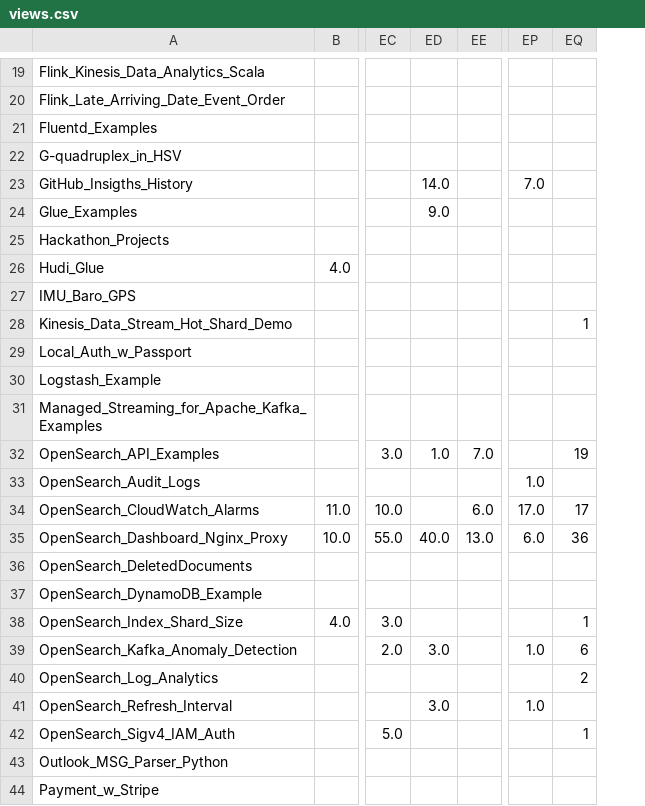
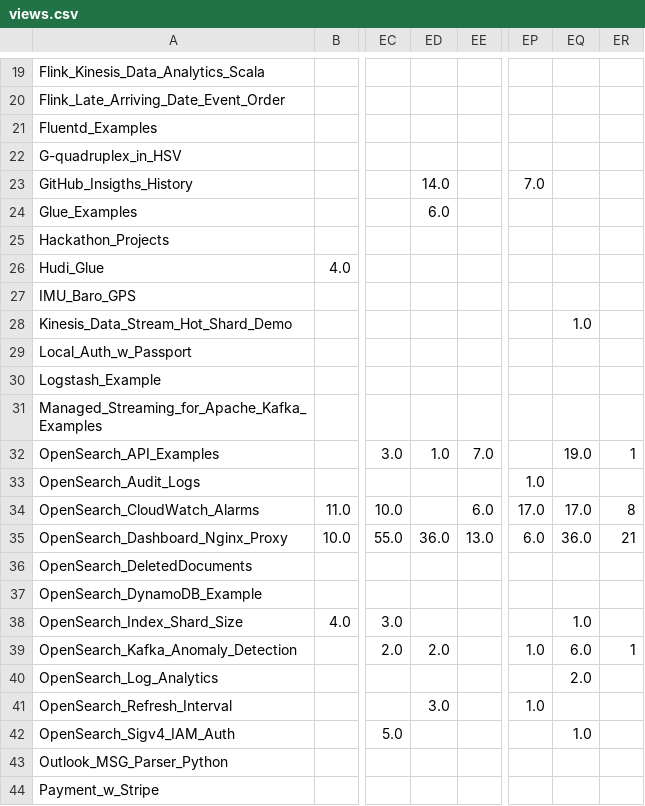
Before and after one commit to ev2900/GitHub_Insigths_History, a CSV file: Metric_Collection/Metric_Data/views.csv, drawn as a sheet; only a part is shown, gaps mark what is left out; addresses are those after the commit; the diff covers the shown part only; the diff names each change by its address in the sheet, - before the commit and + after, or states it on an @@ line.

```diff
--- a/Metric_Collection/Metric_Data/views.csv
+++ b/Metric_Collection/Metric_Data/views.csv
+column EQ, rows 28-42: 1.0 |  |  |  | 19.0 |  | 17.0 | 36.0 |  |  | 1.0 | 6.0 | 2.0 |  | 1.0
-ED24: 9.0
+ED24: 6.0
-ER28: 1
+ER28: (empty)
-ER32: 19
+ER32: 1
-ER34: 17
+ER34: 8
-ED35: 40.0
+ED35: 36.0
-ER35: 36
+ER35: 21
-ER38: 1
+ER38: (empty)
-ED39: 3.0
+ED39: 2.0
-ER39: 6
+ER39: 1
-ER40: 2
+ER40: (empty)
-ER42: 1
+ER42: (empty)
```
Also changed, not shown: 11 edited cells elsewhere in this file, Metric_Collection/Metric_Data/unique_visits.csv.
